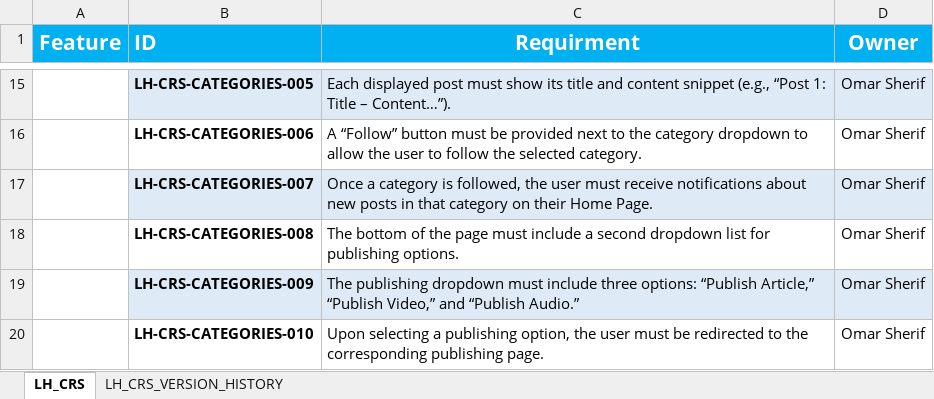
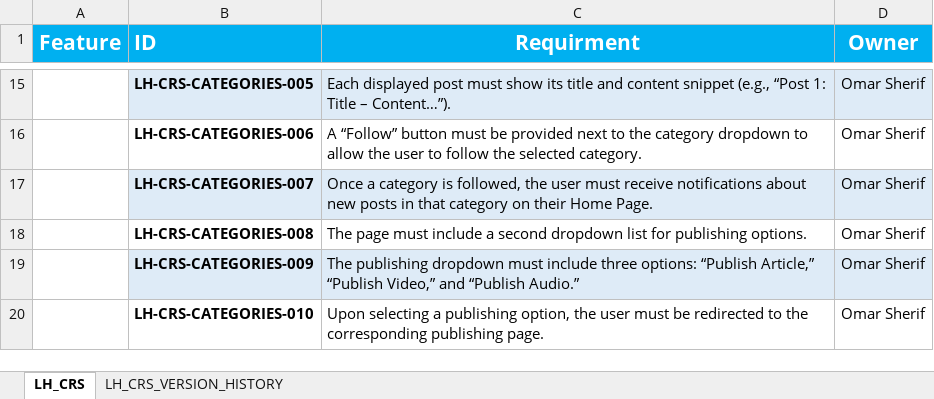
Before and after one commit to EmanAbusalim/Group-3-Learning-hub, an Excel workbook: LH_REQUIREMENTS/LH_CRS.xlsx, sheet LH_CRS, drawn as a sheet; only a part is shown, gaps mark what is left out; values as stored, in another font and other column widths than the file's, no borders; the diff names each change by its address in the sheet, - before the commit and + after, or states it on an @@ line.

```diff
--- a/LH_REQUIREMENTS/LH_CRS.xlsx (sheet LH_CRS)
+++ b/LH_REQUIREMENTS/LH_CRS.xlsx (sheet LH_CRS)
-C18 (Requirment): The bottom of the page must…
+C18 (Requirment): The page must…
```
Also changed, not shown: sheet LH_CRS_VERSION_HISTORY.
